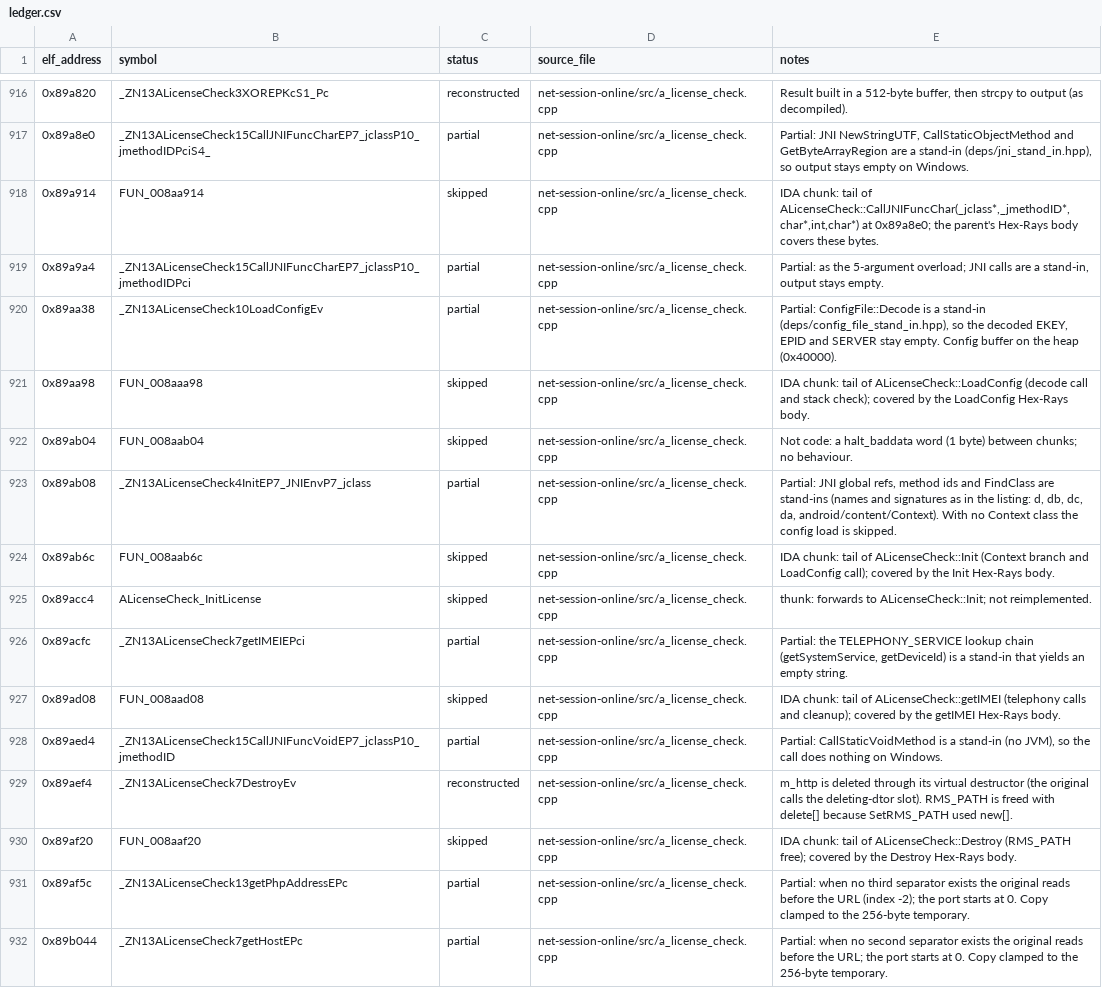
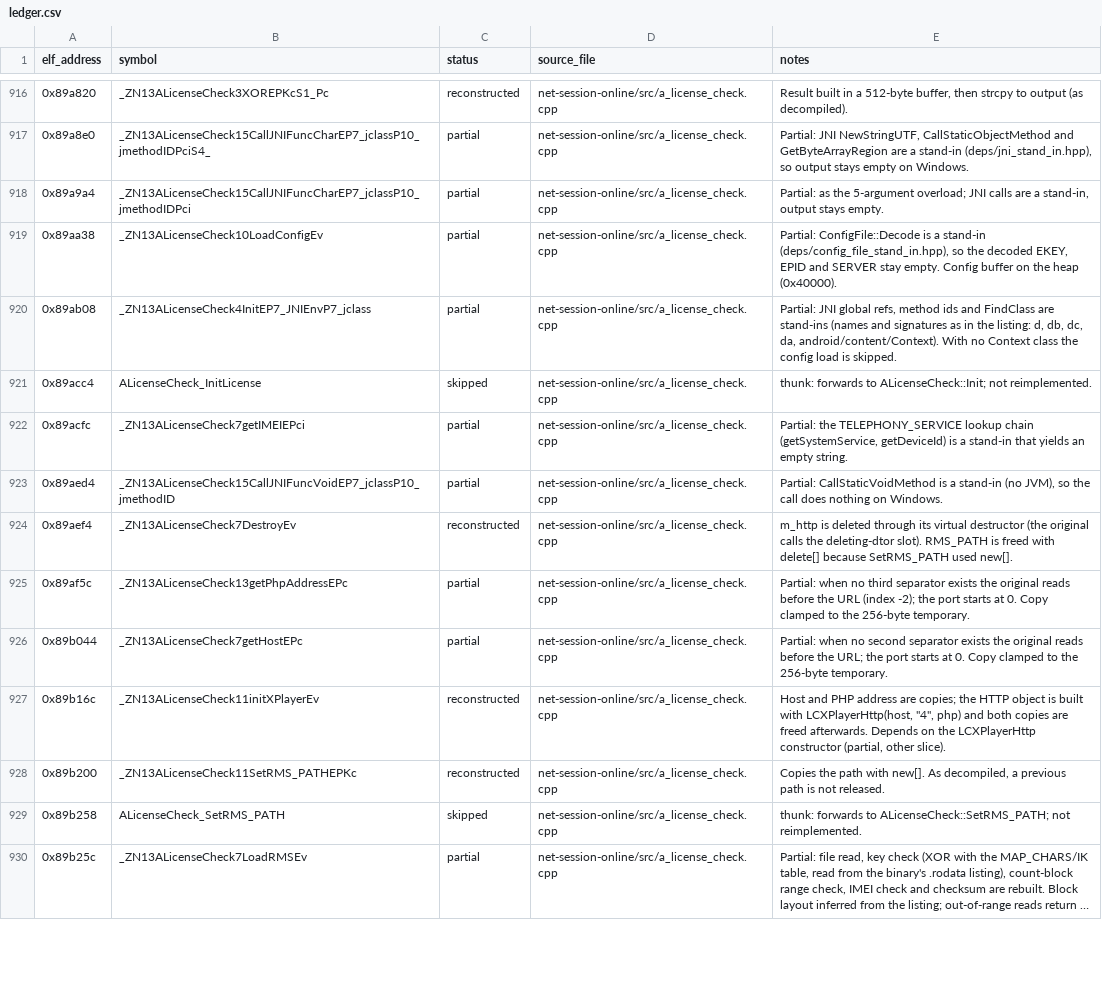
Before and after one commit to AdamCelermajer/DH_sc, a CSV file: port/decomp-reconstruction/net-session-online/ledger.csv, drawn as a sheet; only a part is shown, gaps mark what is left out; the shorter side is filled out with more unchanged rows; long unchanged cells end in …; the diff covers the shown part only; the diff names each change by its address in the sheet, - before the commit and + after, or states it on an @@ line.

```diff
--- a/port/decomp-reconstruction/net-session-online/ledger.csv
+++ b/port/decomp-reconstruction/net-session-online/ledger.csv
-row 918: 0x89a914 | FUN_008aa914 | skipped | net-session-online/src/a_license_check.cpp | IDA chunk: tail of ALicenseCheck::CallJNIFuncChar(_jclass*,_jmethodID*,char*,int,char*) at 0x89a8e0; the parent's Hex-Rays body covers these bytes.
-row 921: 0x89aa98 | FUN_008aaa98 | skipped | net-session-online/src/a_license_check.cpp | IDA chunk: tail of ALicenseCheck::LoadConfig (decode call and stack check); covered by the LoadConfig Hex-Rays body.
-row 922: 0x89ab04 | FUN_008aab04 | skipped | net-session-online/src/a_license_check.cpp | Not code: a halt_baddata word (1 byte) between chunks; no behaviour.
-row 924: 0x89ab6c | FUN_008aab6c | skipped | net-session-online/src/a_license_check.cpp | IDA chunk: tail of ALicenseCheck::Init (Context branch and LoadConfig call); covered by the Init Hex-Rays body.
-row 927: 0x89ad08 | FUN_008aad08 | skipped | net-session-online/src/a_license_check.cpp | IDA chunk: tail of ALicenseCheck::getIMEI (telephony calls and cleanup); covered by the getIMEI Hex-Rays body.
-row 930: 0x89af20 | FUN_008aaf20 | skipped | net-session-online/src/a_license_check.cpp | IDA chunk: tail of ALicenseCheck::Destroy (RMS_PATH free); covered by the Destroy Hex-Rays body.
```
Also changed, not shown: 28 removed rows elsewhere in this file, port/decomp-reconstruction/core-platform/ledger.csv, port/decomp-reconstruction/glitch-scene-collada-gui/ledger.csv, 31 other files.
